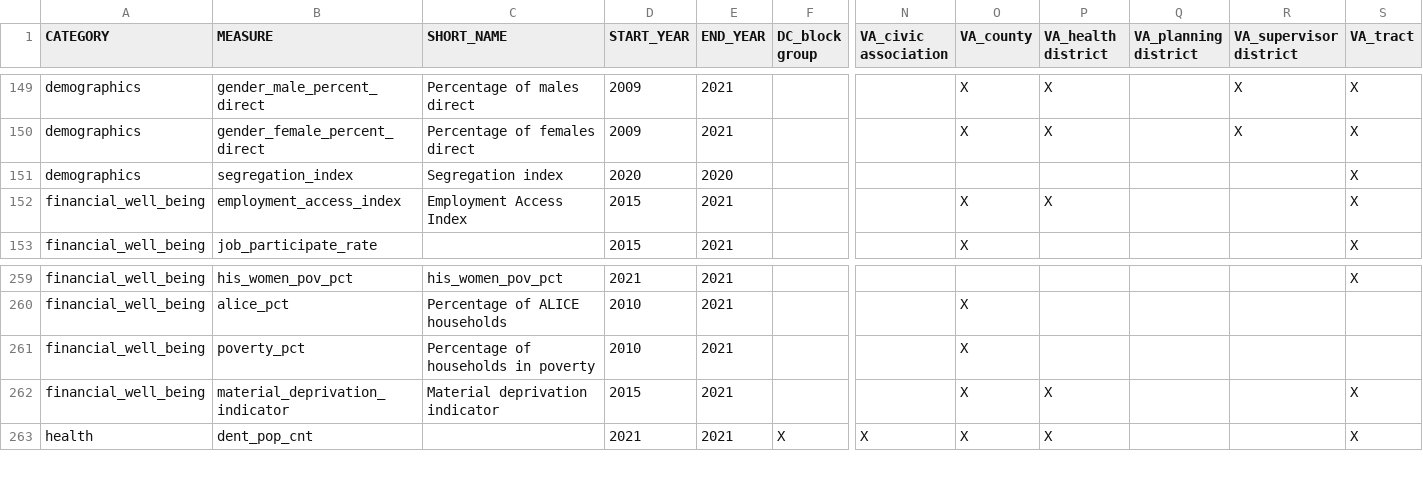
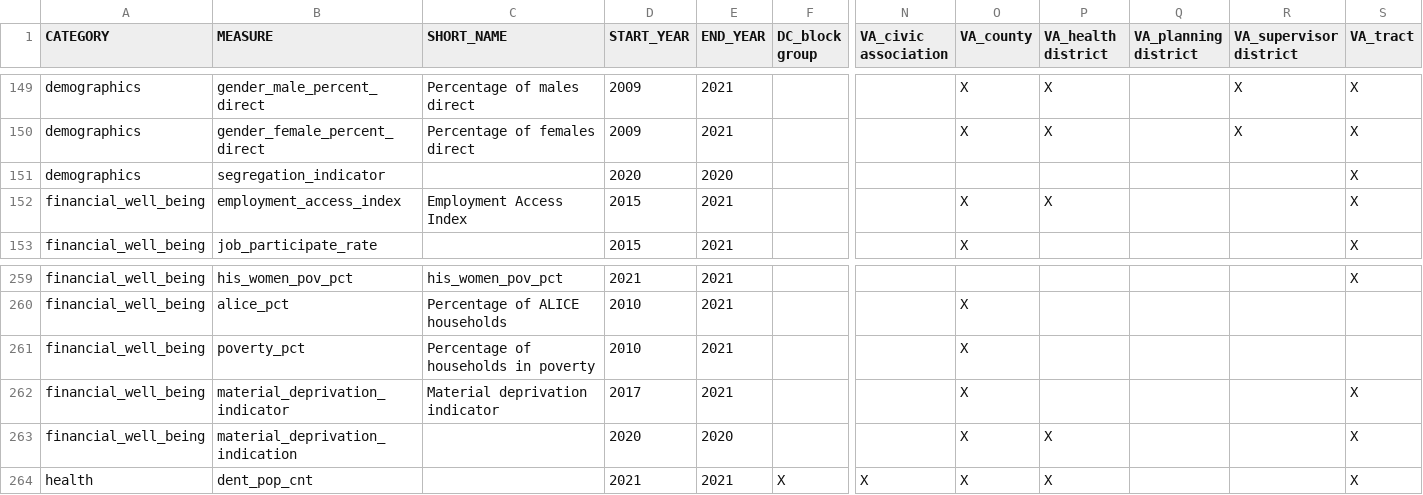
Before and after one commit to uva-bi-sdad/sdc.all, a CSV file: docs/data_inventory.csv, drawn as a sheet; only a part is shown, gaps mark what is left out; rows hold the shown columns only; the diff names each change by its address in the sheet, - before the commit and + after, or states it on an @@ line.

```diff
--- a/docs/data_inventory.csv
+++ b/docs/data_inventory.csv
-B151 (MEASURE): segregation_index
+B151 (MEASURE): segregation_indicator
-C151 (SHORT_NAME): Segregation index
+C151 (SHORT_NAME): (empty)
-D262 (START_YEAR): 2015
+D262 (START_YEAR): 2017
-P262 (VA_health district): X
+P262 (VA_health district): (empty)
+row 263: financial_well_being | material_deprivation_indication |  | 2020 | 2020 |  |  | X | X |  |  | X
```
Also changed, not shown: 27 other files.
